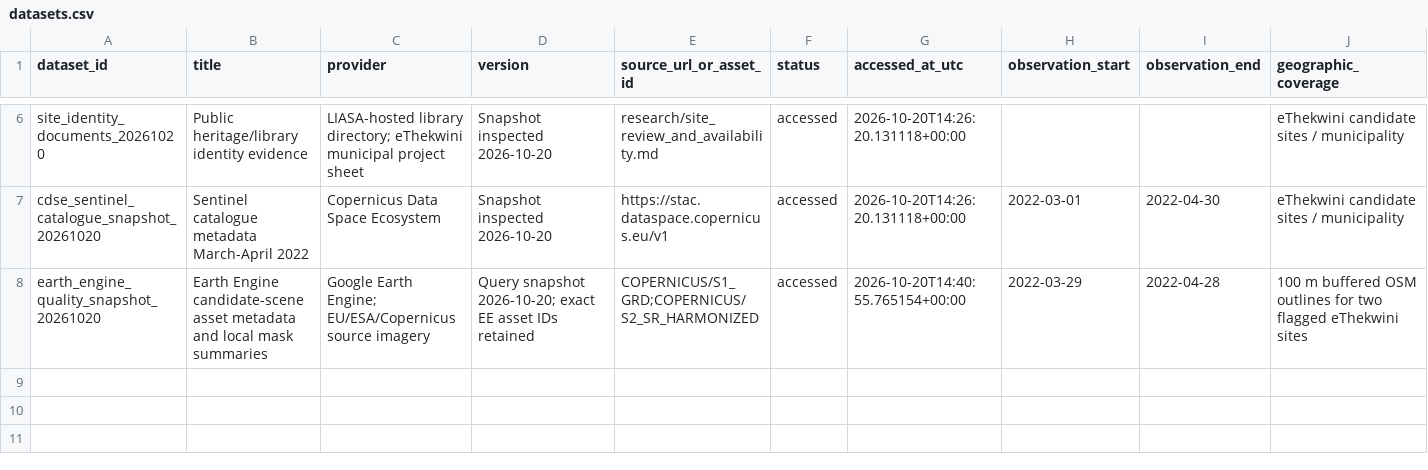
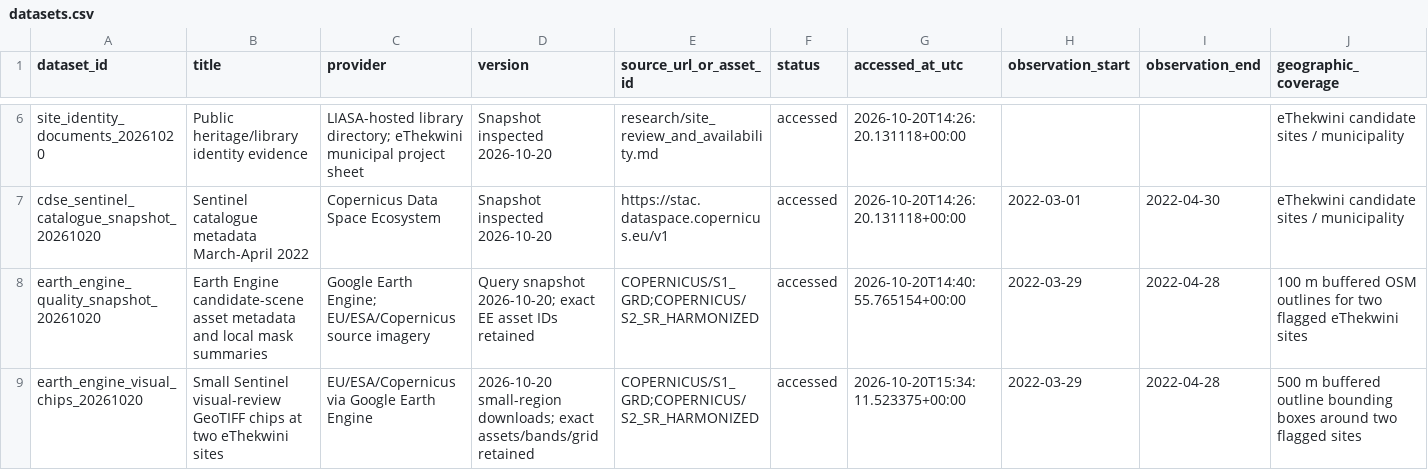
Before and after one commit to waynegraham/africa-map, a CSV file: metadata/datasets.csv, drawn as a sheet; only a part is shown, gaps mark what is left out; rows hold the shown columns only; the diff names each change by its address in the sheet, - before the commit and + after, or states it on an @@ line.

```diff
--- a/metadata/datasets.csv
+++ b/metadata/datasets.csv
+row 9: earth_engine_visual_chips_20261020 | Small Sentinel visual-review GeoTIFF chips at two eThekwini sites | EU/ESA/Copernicus via Google Earth Engine | 2026-10-20 small-region downloads; exact assets/bands/grid retained | COPERNICUS/S1_GRD;COPERNICUS/S2_SR_HARMONIZED | accessed | 2026-10-20T15:34:11.523375+00:00 | 2022-03-29 | 2022-04-28 | 500 m buffered outline bounding boxes around two flagged sites
```
Also changed, not shown: metadata/data_dictionary.csv, metadata/processing_runs.csv, 19 other files.
